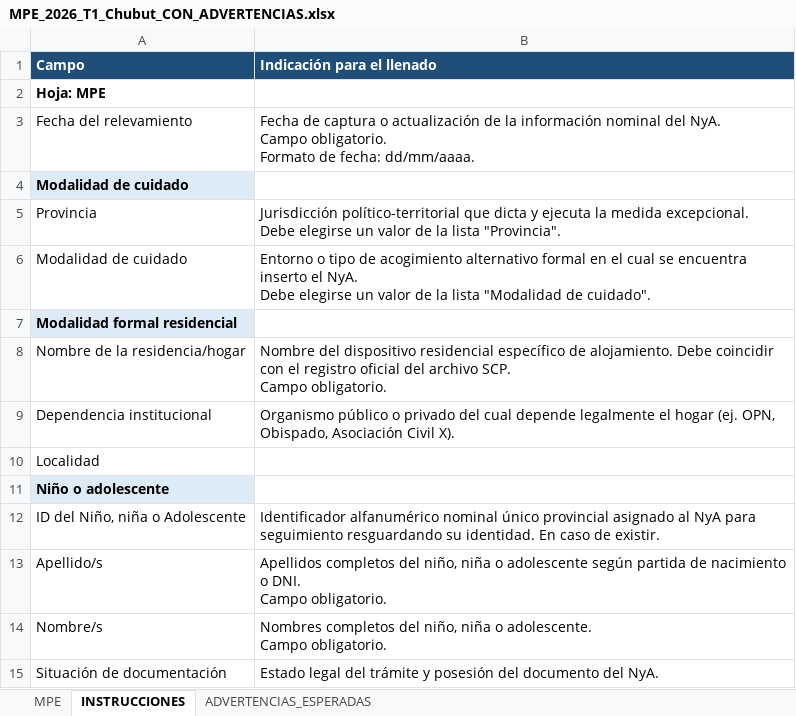
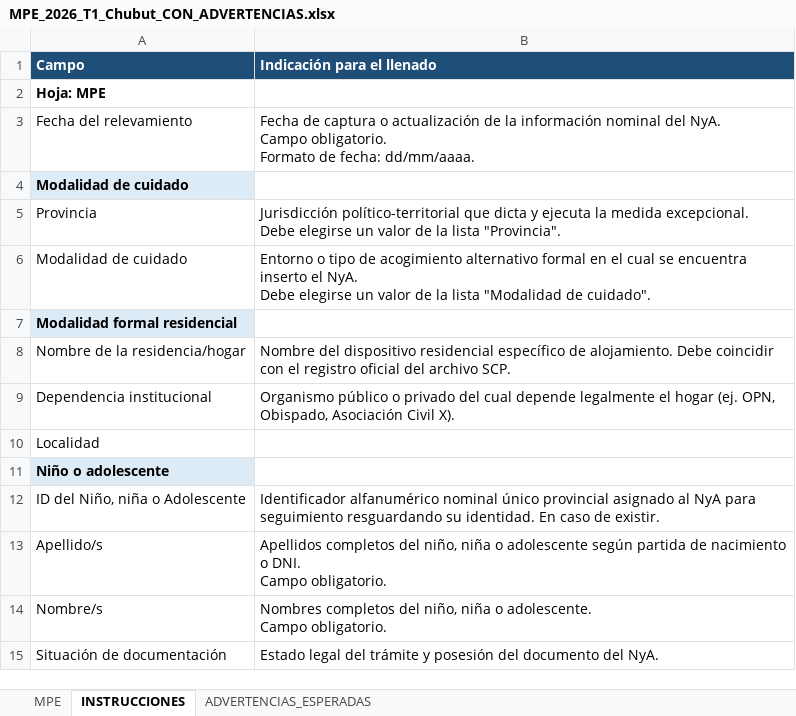
Before and after one commit to dsocial118/Modulo-de-Importaciones-Recurrentes, an Excel workbook: runac/demo/MPE_2026_T1_Chubut_CON_ADVERTENCIAS.xlsx, sheet INSTRUCCIONES, drawn as a sheet; only a part is shown; values as stored, in another font and other column widths than the file's, no borders; ↵ is a line break in a cell; the diff names each change by its address in the sheet, - before the commit and + after, or states it on an @@ line.

```diff
--- a/runac/demo/MPE_2026_T1_Chubut_CON_ADVERTENCIAS.xlsx (sheet INSTRUCCIONES)
+++ b/runac/demo/MPE_2026_T1_Chubut_CON_ADVERTENCIAS.xlsx (sheet INSTRUCCIONES)
-B8 (Indicación para el llenado): …archivo SCP. ↵ Campo obligatorio.
+B8 (Indicación para el llenado): …archivo SCP.
```
Also changed, not shown: sheet MPE, runac/demo/DISP_PENAL_2026_T1_Chubut_CON_ADVERTENCIAS.xlsx, runac/demo/DISP_SCP_2026_T1_Chubut_CON_ADVERTENCIAS.xlsx, 2 other files.
